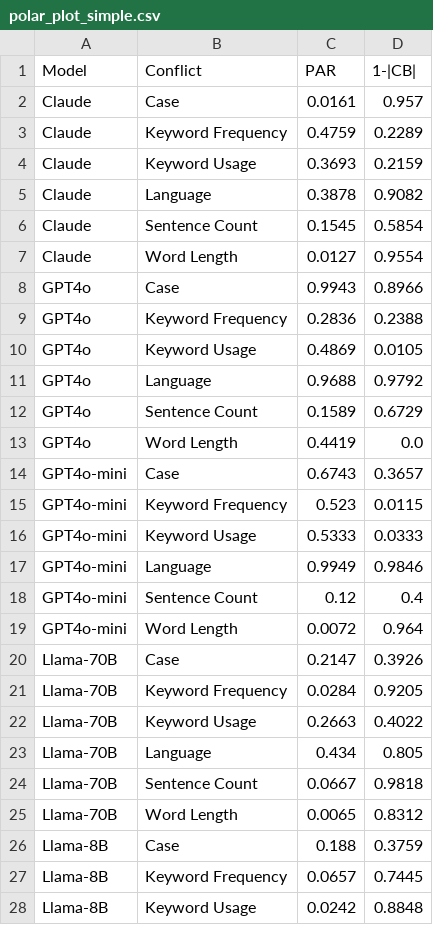
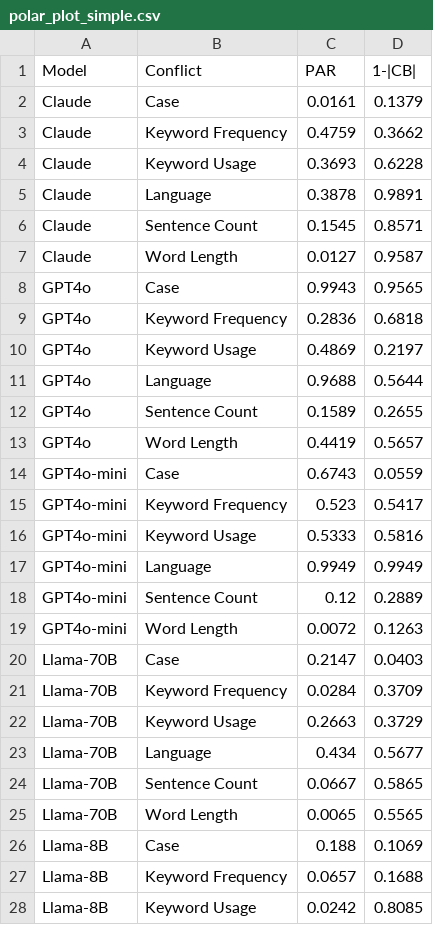
Before and after one commit to yilin-geng/llm_instruction_conflicts, a CSV file: analysis/tables/polar_plot_simple.csv, drawn as a sheet; only a part is shown; the diff covers the shown part only.

```diff
--- a/analysis/tables/polar_plot_simple.csv
+++ b/analysis/tables/polar_plot_simple.csv
@@ -1,28 +1,28 @@
 Model,Conflict,PAR,1-|CB|
-Claude,Case,0.0161,0.957
-Claude,Keyword Frequency,0.4759,0.2289
-Claude,Keyword Usage,0.3693,0.2159
-Claude,Language,0.3878,0.9082
-Claude,Sentence Count,0.1545,0.5854
-Claude,Word Length,0.0127,0.9554
-GPT4o,Case,0.9943,0.8966
-GPT4o,Keyword Frequency,0.2836,0.2388
-GPT4o,Keyword Usage,0.4869,0.0105
-GPT4o,Language,0.9688,0.9792
-GPT4o,Sentence Count,0.1589,0.6729
-GPT4o,Word Length,0.4419,0.0
-GPT4o-mini,Case,0.6743,0.3657
-GPT4o-mini,Keyword Frequency,0.523,0.0115
-GPT4o-mini,Keyword Usage,0.5333,0.0333
-GPT4o-mini,Language,0.9949,0.9846
-GPT4o-mini,Sentence Count,0.12,0.4
-GPT4o-mini,Word Length,0.0072,0.964
-Llama-70B,Case,0.2147,0.3926
-Llama-70B,Keyword Frequency,0.0284,0.9205
-Llama-70B,Keyword Usage,0.2663,0.4022
-Llama-70B,Language,0.434,0.805
-Llama-70B,Sentence Count,0.0667,0.9818
-Llama-70B,Word Length,0.0065,0.8312
-Llama-8B,Case,0.188,0.3759
-Llama-8B,Keyword Frequency,0.0657,0.7445
-Llama-8B,Keyword Usage,0.0242,0.8848
+Claude,Case,0.0161,0.1379
+Claude,Keyword Frequency,0.4759,0.3662
+Claude,Keyword Usage,0.3693,0.6228
+Claude,Language,0.3878,0.9891
+Claude,Sentence Count,0.1545,0.8571
+Claude,Word Length,0.0127,0.9587
+GPT4o,Case,0.9943,0.9565
+GPT4o,Keyword Frequency,0.2836,0.6818
+GPT4o,Keyword Usage,0.4869,0.2197
+GPT4o,Language,0.9688,0.5644
+GPT4o,Sentence Count,0.1589,0.2655
+GPT4o,Word Length,0.4419,0.5657
+GPT4o-mini,Case,0.6743,0.0559
+GPT4o-mini,Keyword Frequency,0.523,0.5417
+GPT4o-mini,Keyword Usage,0.5333,0.5816
+GPT4o-mini,Language,0.9949,0.9949
+GPT4o-mini,Sentence Count,0.12,0.2889
+GPT4o-mini,Word Length,0.0072,0.1263
+Llama-70B,Case,0.2147,0.0403
+Llama-70B,Keyword Frequency,0.0284,0.3709
+Llama-70B,Keyword Usage,0.2663,0.3729
+Llama-70B,Language,0.434,0.5677
+Llama-70B,Sentence Count,0.0667,0.5865
+Llama-70B,Word Length,0.0065,0.5565
+Llama-8B,Case,0.188,0.1069
+Llama-8B,Keyword Frequency,0.0657,0.1688
+Llama-8B,Keyword Usage,0.0242,0.8085
```
Also changed, not shown: 8 edited cells elsewhere in this file, 4 other files.
